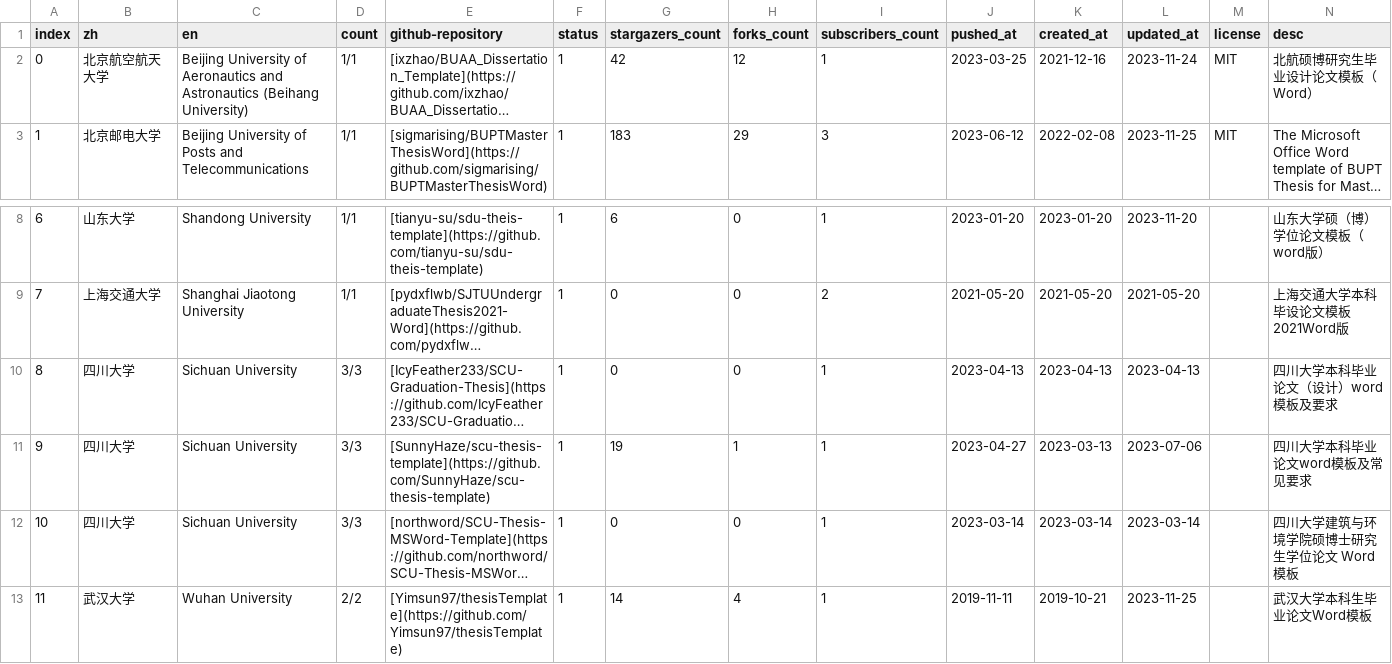
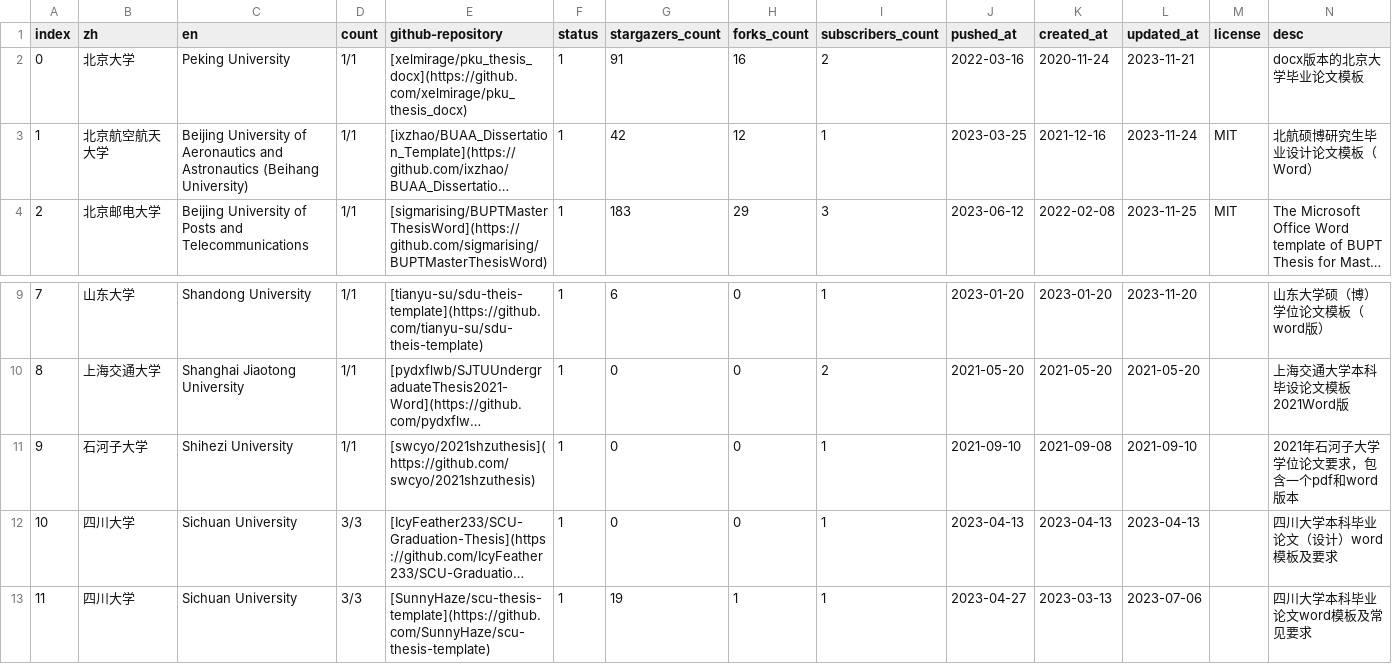
Before and after one commit to hantang/latex-templates, a CSV file: wiki/data/1.1-zh1-thesis-msword.csv, drawn as a sheet; only a part is shown, gaps mark what is left out; the shorter side is filled out with more unchanged rows; long unchanged cells end in …; addresses are those after the commit; the diff names each change by its address in the sheet, - before the commit and + after, or states it on an @@ line.

```diff
--- a/wiki/data/1.1-zh1-thesis-msword.csv
+++ b/wiki/data/1.1-zh1-thesis-msword.csv
+row 2: 0 | 北京大学 | Peking University | 1/1 | [xelmirage/pku_thesis_docx](https://github.com/xelmirage/pku_thesis_docx) | 1 | 91 | 16 | 2 | 2022-03-16 | 2020-11-24 | 2023-11-21 |  | docx版本的北京大学毕业论文模板
@@ column A (index) renumbered from row 3 down @@
+row 11: 9 | 石河子大学 | Shihezi University | 1/1 | [swcyo/2021shzuthesis](https://github.com/swcyo/2021shzuthesis) | 1 | 0 | 0 | 1 | 2021-09-10 | 2021-09-08 | 2021-09-10 |  | 2021年石河子大学学位论文要求，包含一个pdf和word版本
```
Also changed, not shown: wiki/data/1.1-zh1-slides-latex.csv, wiki/data/1.2-zh2-thesis-latex.csv, 3 other files.
